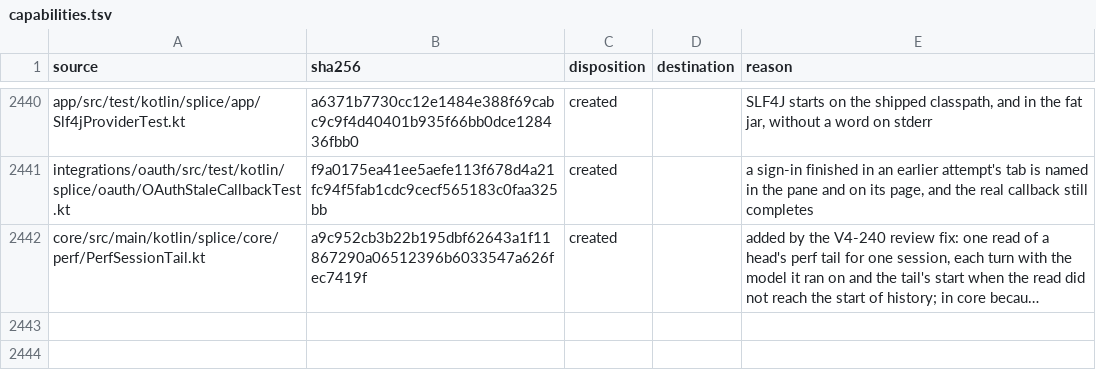
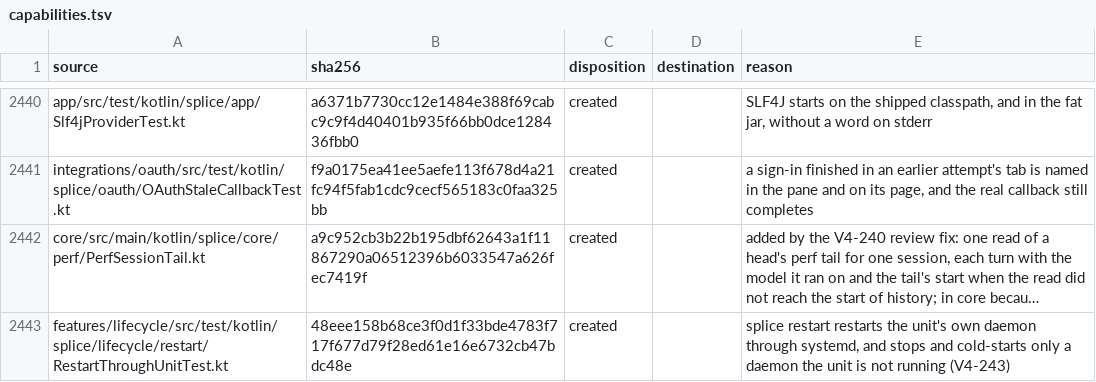
Before and after one commit to torad-labs/splice, a TSV file: .dev/restructure/capabilities.tsv, drawn as a sheet; only a part is shown, gaps mark what is left out; long unchanged cells end in …; the diff names each change by its address in the sheet, - before the commit and + after, or states it on an @@ line.

Commit message:
fix(lifecycle): splice restart restarts the unit's own daemon through systemd, never waiting out its backoff

```diff
--- a/.dev/restructure/capabilities.tsv
+++ b/.dev/restructure/capabilities.tsv
+row 2443: features/lifecycle/src/test/kotlin/splice/lifecycle/restart/RestartThroughUnitTest.kt | 48eee158b68ce3f0d1f33bde4783f717f677d79f28ed61e16e6732cb47bdc48e | created |  | splice restart restarts the unit's own daemon through systemd, and stops and cold-starts only a daemon the unit is not running (V4-243)
```
Also changed, not shown: 5 other files.
